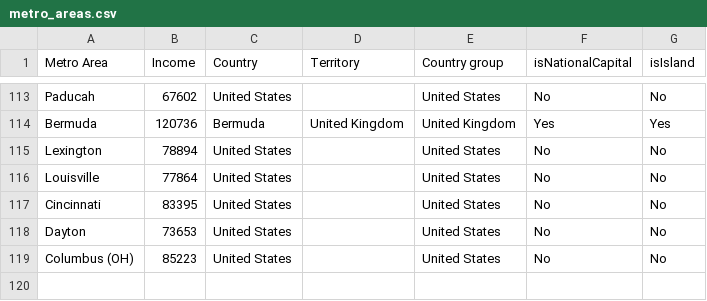
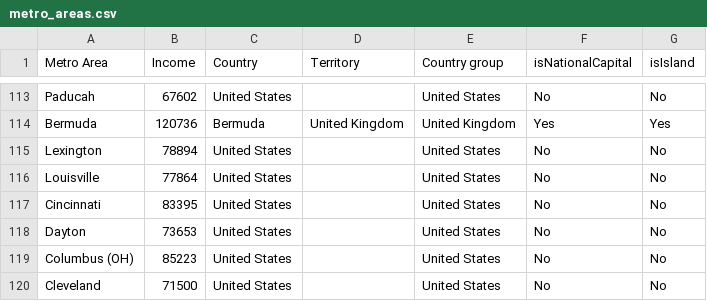
Before and after one commit to johnbrussell/airline-game, a CSV file: data/metro_areas.csv, drawn as a sheet; only a part is shown, gaps mark what is left out.

```diff
--- a/data/metro_areas.csv
+++ b/data/metro_areas.csv
@@ -119 +119,2 @@ Dayton,73653,United States,,United States,No,No
 Columbus (OH),85223,United States,,United States,No,No
+Cleveland,71500,United States,,United States,No,No
```
Also changed, not shown: data/airports.csv, data/populations.csv, 1 other file.
